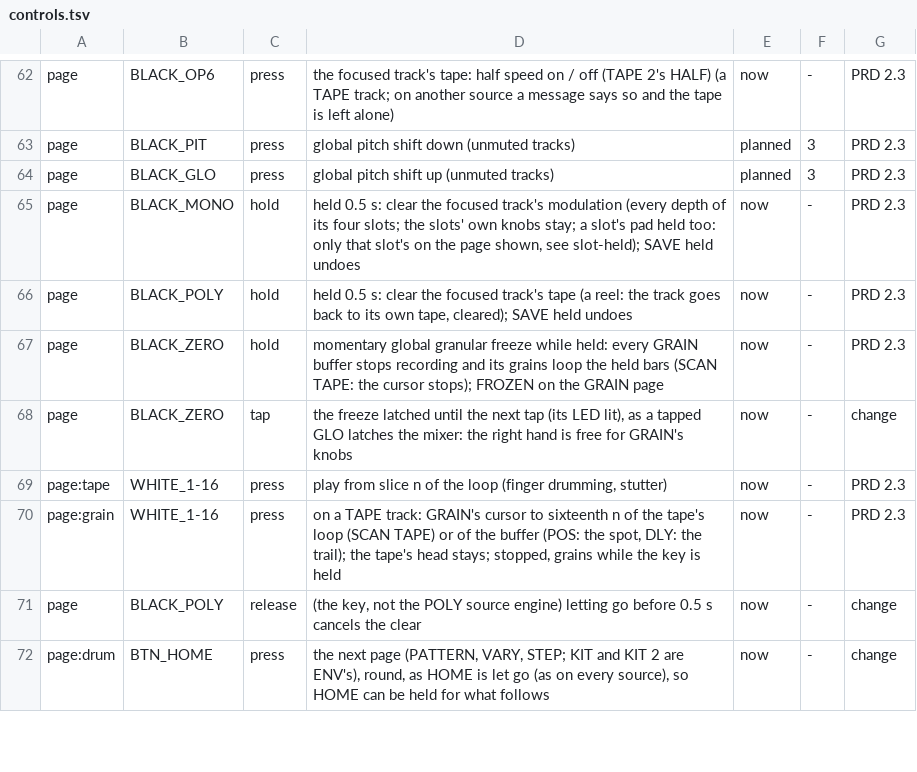
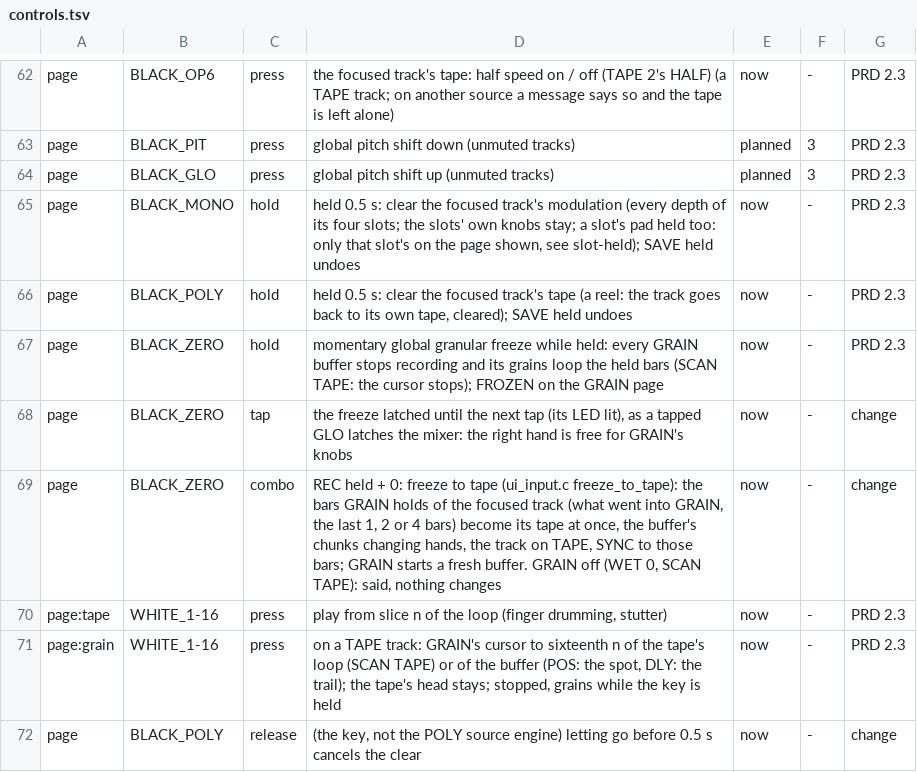
Before and after one commit to thoughtgrain/bryo, a TSV file: bryo/docs/controls.tsv, drawn as a sheet; only a part is shown, gaps mark what is left out; the shorter side is filled out with more unchanged rows.

```diff
--- a/bryo/docs/controls.tsv
+++ b/bryo/docs/controls.tsv
@@ -68,2 +68,3 @@ page	BLACK_ZERO	hold	momentary global granular freeze while held: every GRAIN bu
 page	BLACK_ZERO	tap	the freeze latched until the next tap (its LED lit), as a tapped GLO latches the mixer: the right hand is free for GRAIN's knobs	now	-	change
+page	BLACK_ZERO	combo	REC held + 0: freeze to tape (ui_input.c freeze_to_tape): the bars GRAIN holds of the focused track (what went into GRAIN, the last 1, 2 or 4 bars) become its tape at once, the buffer's chunks changing hands, the track on TAPE, SYNC to those bars; GRAIN starts a fresh buffer. GRAIN off (WET 0, SCAN TAPE): said, nothing changes	now	-	change
 page:tape	WHITE_1-16	press	play from slice n of the loop (finger drumming, stutter)	now	-	PRD 2.3
```
Also changed, not shown: 5 other files.
